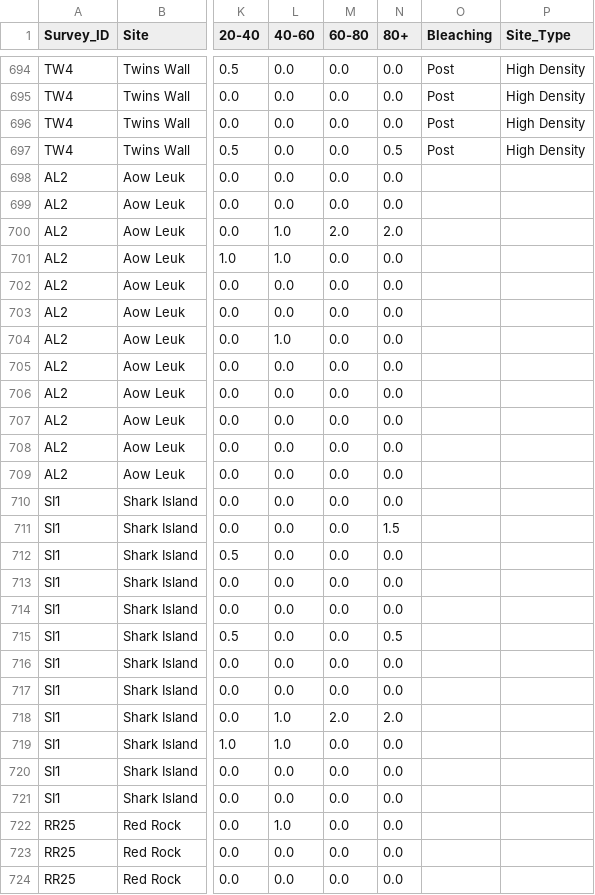
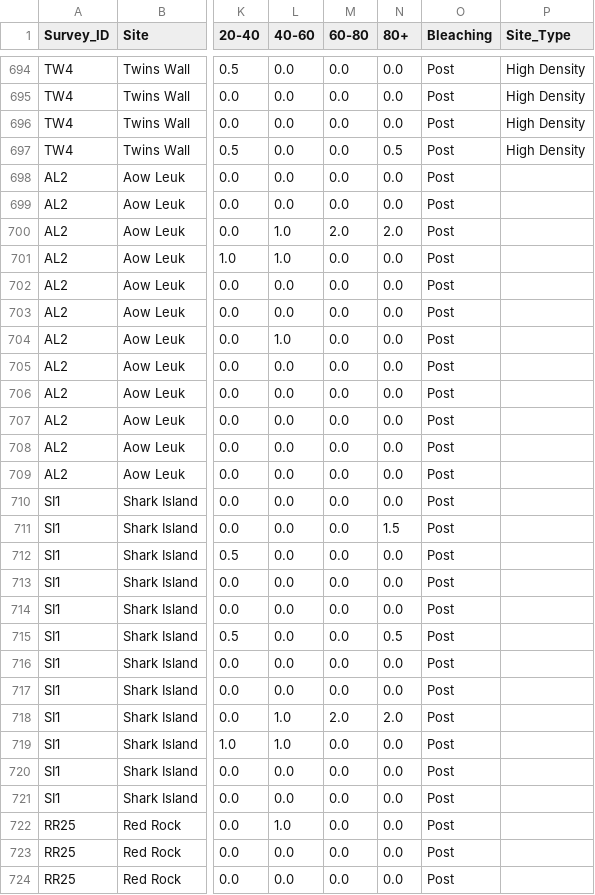
Before and after one commit to global-reef/data-hub, a CSV file: COTS_Research/COTs_PITS_MASTER.csv, drawn as a sheet; only a part is shown, gaps mark what is left out; the diff covers the shown part only; the diff names each change by its address in the sheet, - before the commit and + after, or states it on an @@ line.

Commit message:
Auto-update from Google Sheets

```diff
--- a/COTS_Research/COTs_PITS_MASTER.csv
+++ b/COTS_Research/COTs_PITS_MASTER.csv
-O698:O724 (Bleaching): (empty)
+O698:O724 (Bleaching): Post
```
Also changed, not shown: 56 edited cells elsewhere in this file, COTS_Research/COTs_Fish_MASTER.csv.
